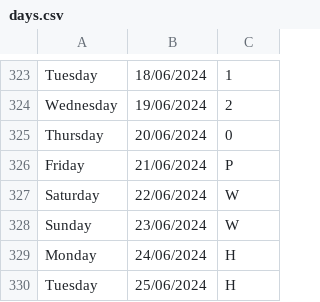
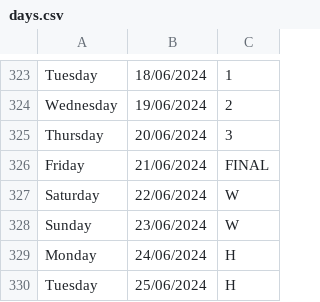
Before and after one commit to colin2014/whatDayNew, a CSV file: days.csv, drawn as a sheet; only a part is shown, gaps mark what is left out.

Commit message:
Update change days

```diff
--- a/days.csv
+++ b/days.csv
@@ -324,4 +324,4 @@ Tuesday,18/06/2024,1
 Wednesday,19/06/2024,2
-Thursday,20/06/2024,0
-Friday,21/06/2024,P
+Thursday,20/06/2024,3
+Friday,21/06/2024,FINAL
 Saturday,22/06/2024,W
```
